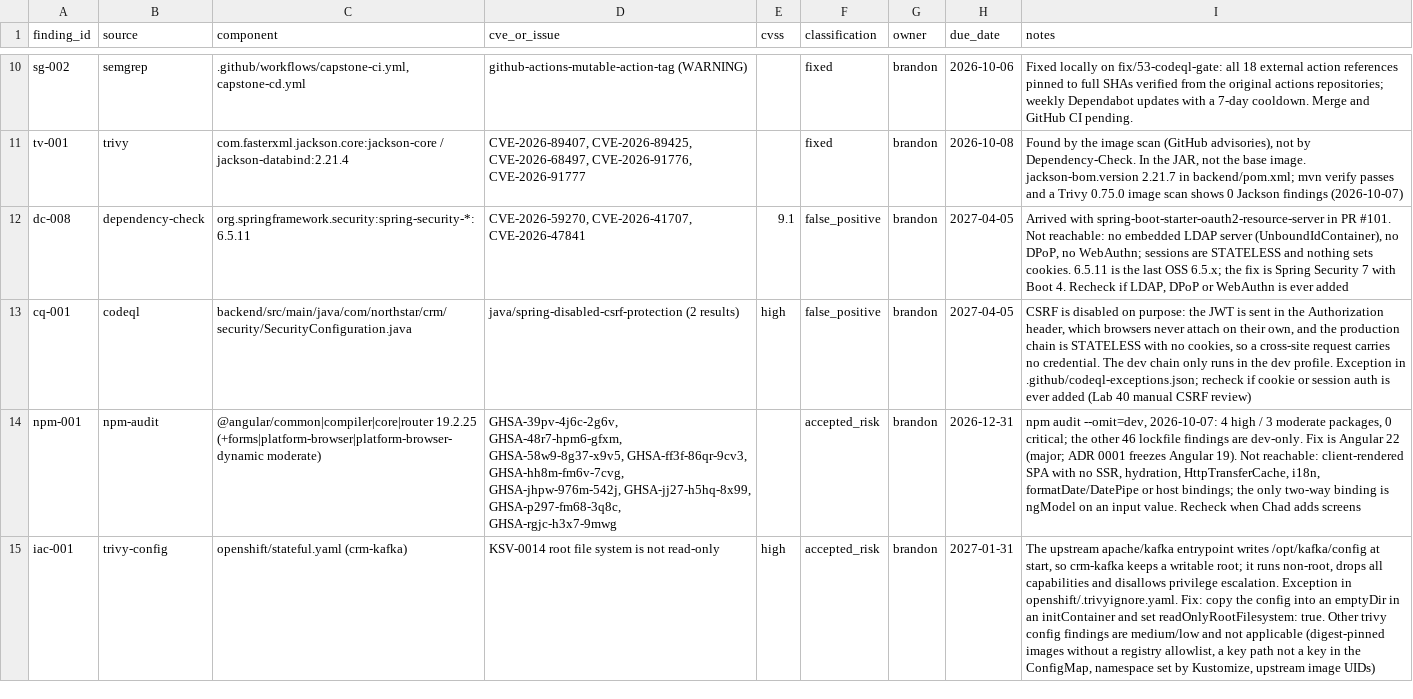
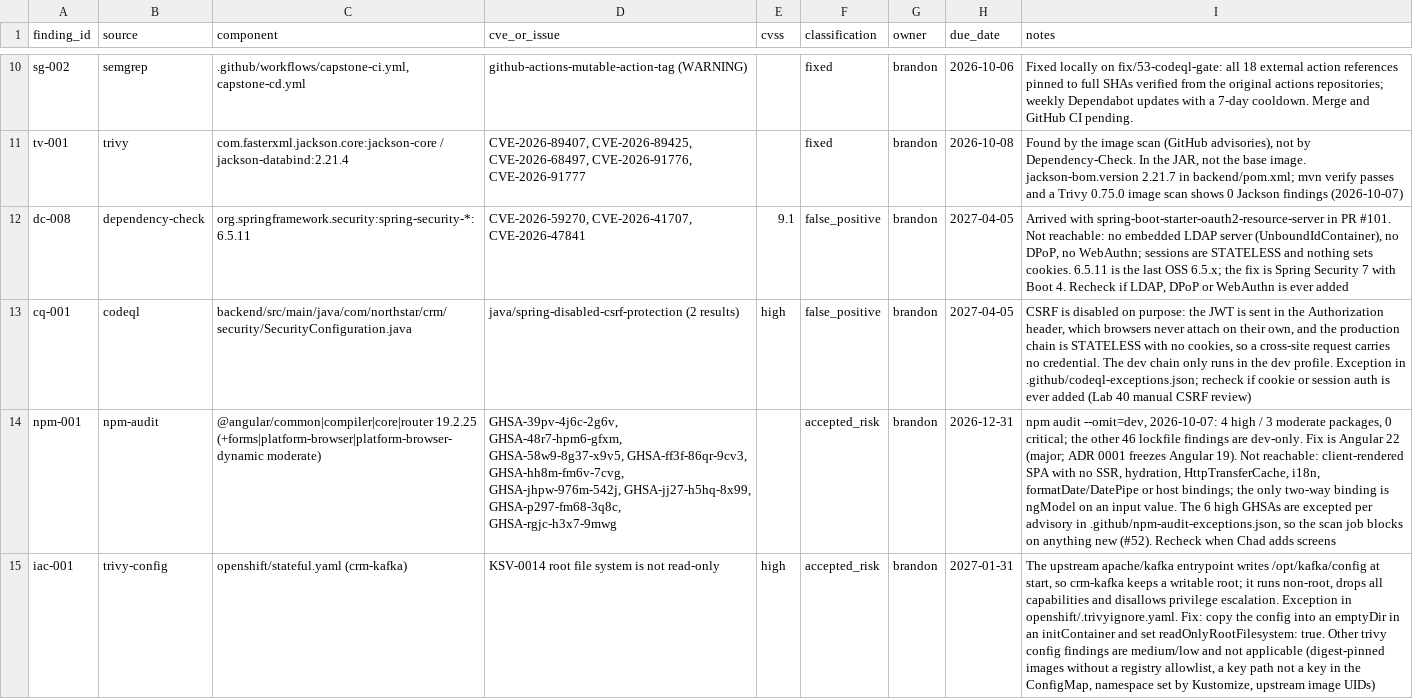
Before and after one commit to BrandonRobare/bean-brigade-customer-management-platform, a CSV file: docs/security-findings.csv, drawn as a sheet; only a part is shown, gaps mark what is left out; the diff names each change by its address in the sheet, - before the commit and + after, or states it on an @@ line.

Commit message:
npm audit gate (#108)

```diff
--- a/docs/security-findings.csv
+++ b/docs/security-findings.csv
-I14 (notes): …input value. Recheck when…
+I14 (notes): …input value. The 6 high GHSAs are excepted per advisory in .github/npm-audit-exceptions.json, so the scan job blocks on anything new (#52). Recheck when…
```
Also changed, not shown: 6 other files.
